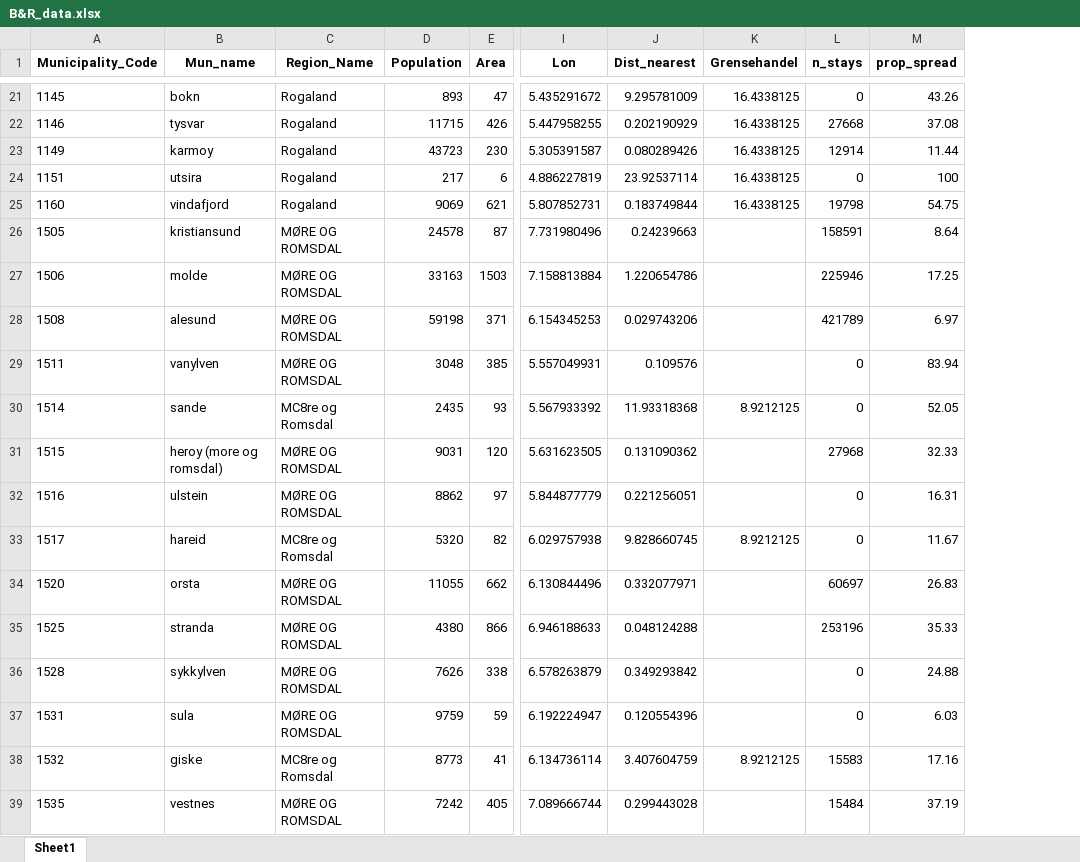
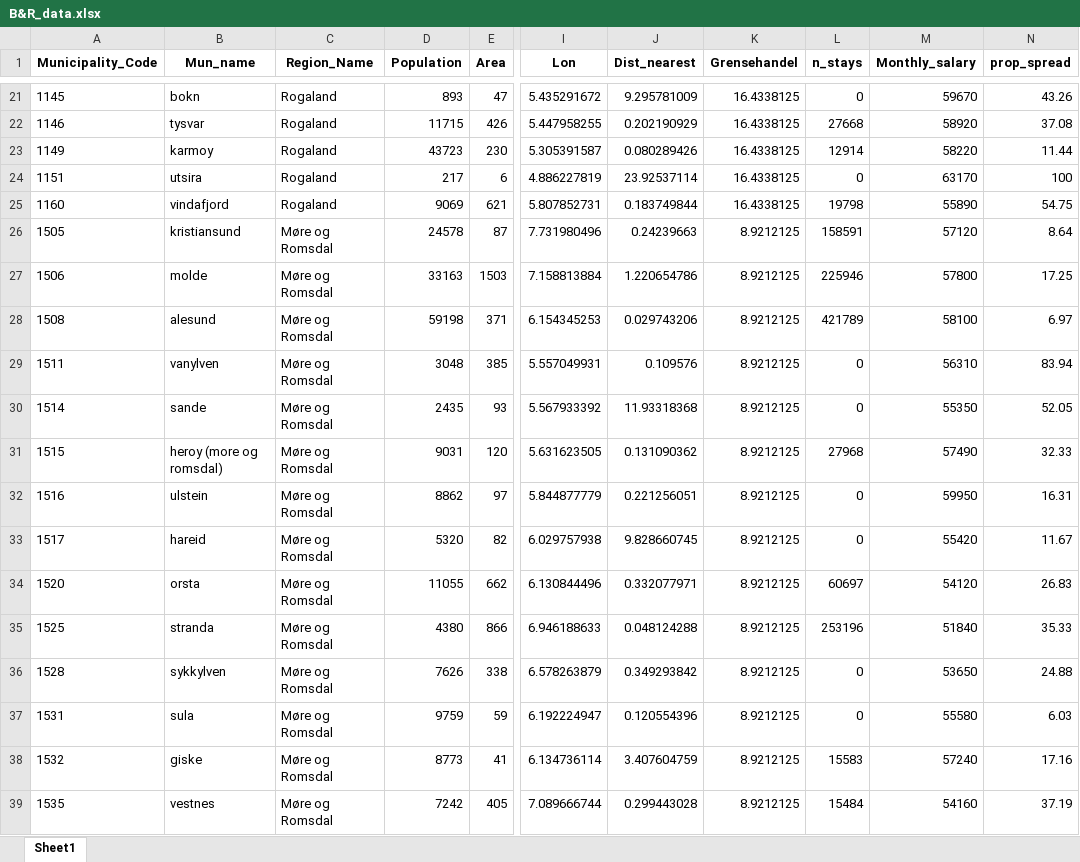
Before and after one commit to sanderseriksen/BAN440-Term-Paper, an Excel workbook: Data/Vinmonopolet/B&R_data.xlsx, sheet Sheet1, drawn as a sheet; only a part is shown, gaps mark what is left out; values as stored, in another font and other column widths than the file's, no borders; the diff covers the shown part only; the diff names each change by its address in the sheet, - before the commit and + after, or states it on an @@ line.

```diff
--- a/Data/Vinmonopolet/B&R_data.xlsx (sheet Sheet1)
+++ b/Data/Vinmonopolet/B&R_data.xlsx (sheet Sheet1)
+column M (Monthly_salary), rows 21-39: 59670 | 58920 | 58220 | 63170 | 55890 | 57120 | 57800 | 58100 | 56310 | 55350 | 57490 | 59950 | 55420 | 54120 | 51840 | 53650 | 55580 | 57240 | 54160
-C26:C29 (Region_Name): MØRE OG ROMSDAL
+C26:C29 (Region_Name): Møre og Romsdal
-K26:K29 (Grensehandel): (empty)
+K26:K29 (Grensehandel): 8.9212125
-C30 (Region_Name): MC8re og Romsdal
+C30 (Region_Name): Møre og Romsdal
-C31:C32 (Region_Name): MØRE OG ROMSDAL
+C31:C32 (Region_Name): Møre og Romsdal
-K31:K32 (Grensehandel): (empty)
+K31:K32 (Grensehandel): 8.9212125
-C33 (Region_Name): MC8re og Romsdal
+C33 (Region_Name): Møre og Romsdal
-C34:C37 (Region_Name): MØRE OG ROMSDAL
+C34:C37 (Region_Name): Møre og Romsdal
-K34:K37 (Grensehandel): (empty)
+K34:K37 (Grensehandel): 8.9212125
-C38 (Region_Name): MC8re og Romsdal
+C38 (Region_Name): Møre og Romsdal
-C39 (Region_Name): MØRE OG ROMSDAL
+C39 (Region_Name): Møre og Romsdal
-K39 (Grensehandel): (empty)
+K39 (Grensehandel): 8.9212125
```
Also changed, not shown: 121 edited cells elsewhere in this sheet, 2 other files.
